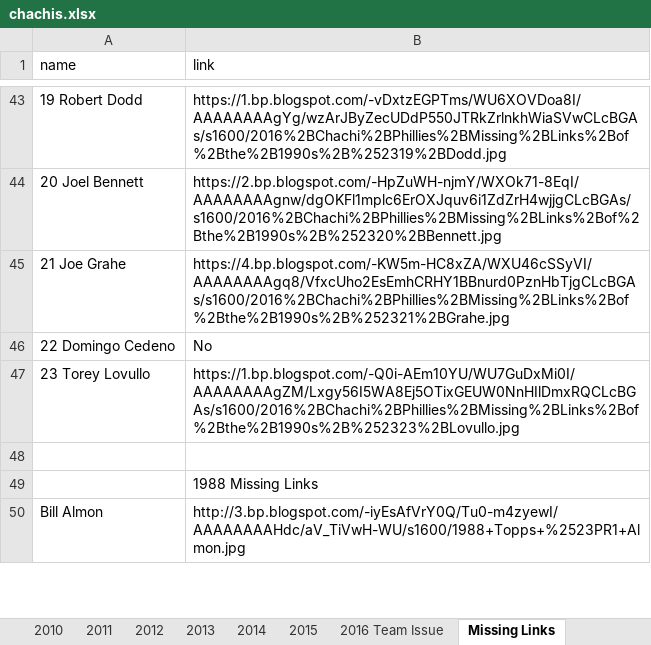
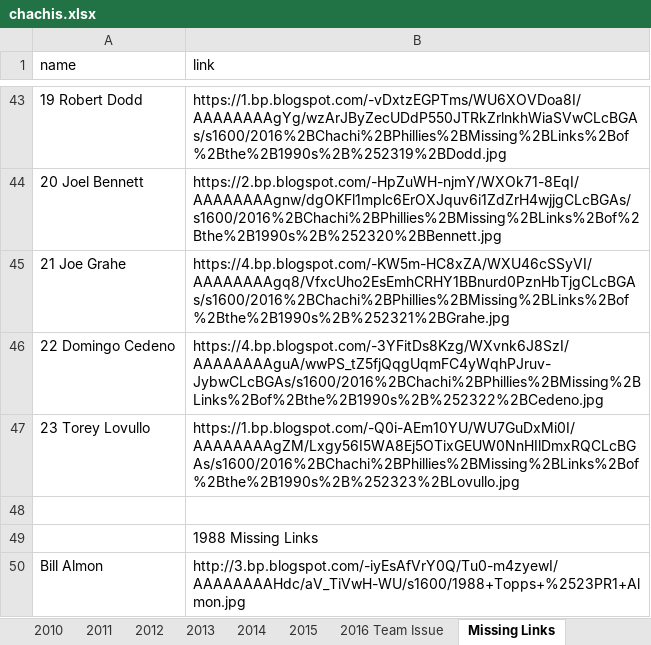
Before and after one commit to Wolfbane50/myApp, an Excel workbook: chachis.xlsx, sheet Missing Links, drawn as a sheet; only a part is shown, gaps mark what is left out; values as stored, in another font and other column widths than the file's, no borders; the diff names each change by its address in the sheet, - before the commit and + after, or states it on an @@ line.

```diff
--- a/chachis.xlsx (sheet Missing Links)
+++ b/chachis.xlsx (sheet Missing Links)
-B46 (link): No
+B46 (link): https://4.bp.blogspot.com/-3YFitDs8Kzg/WXvnk6J8SzI/AAAAAAAAguA/wwPS_tZ5fjQqgUqmFC4yWqhPJruv-JybwCLcBGAs/s1600/2016%2BChachi%2BPhillies%2BMissing%2BLinks%2Bof%2Bthe%2B1990s%2B%252322%2BCedeno.jpg
```
Also changed, not shown: sheet 1982, sheet 2017 Team Issue, sheet 2017, Heroes.xlsx, 6 other files.
